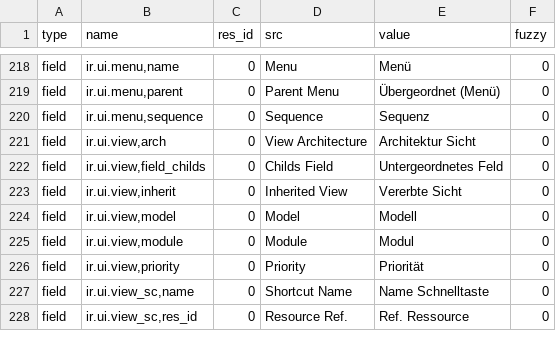
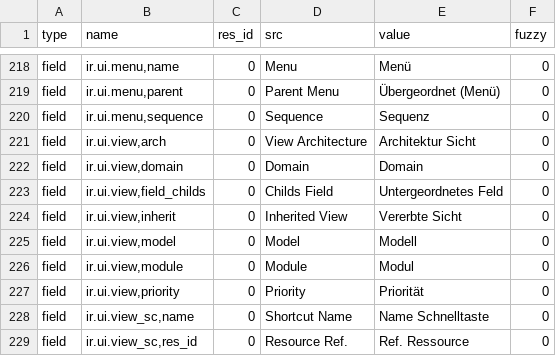
Before and after one commit to kret0s/tryton, a CSV file: trytond/ir/de_DE.csv, drawn as a sheet; only a part is shown, gaps mark what is left out; the diff names each change by its address in the sheet, - before the commit and + after, or states it on an @@ line.

Commit message:
updated translation for de_DE

```diff
--- a/trytond/ir/de_DE.csv
+++ b/trytond/ir/de_DE.csv
+row 222: field | ir.ui.view,domain | 0 | Domain | Domain | 0
```
